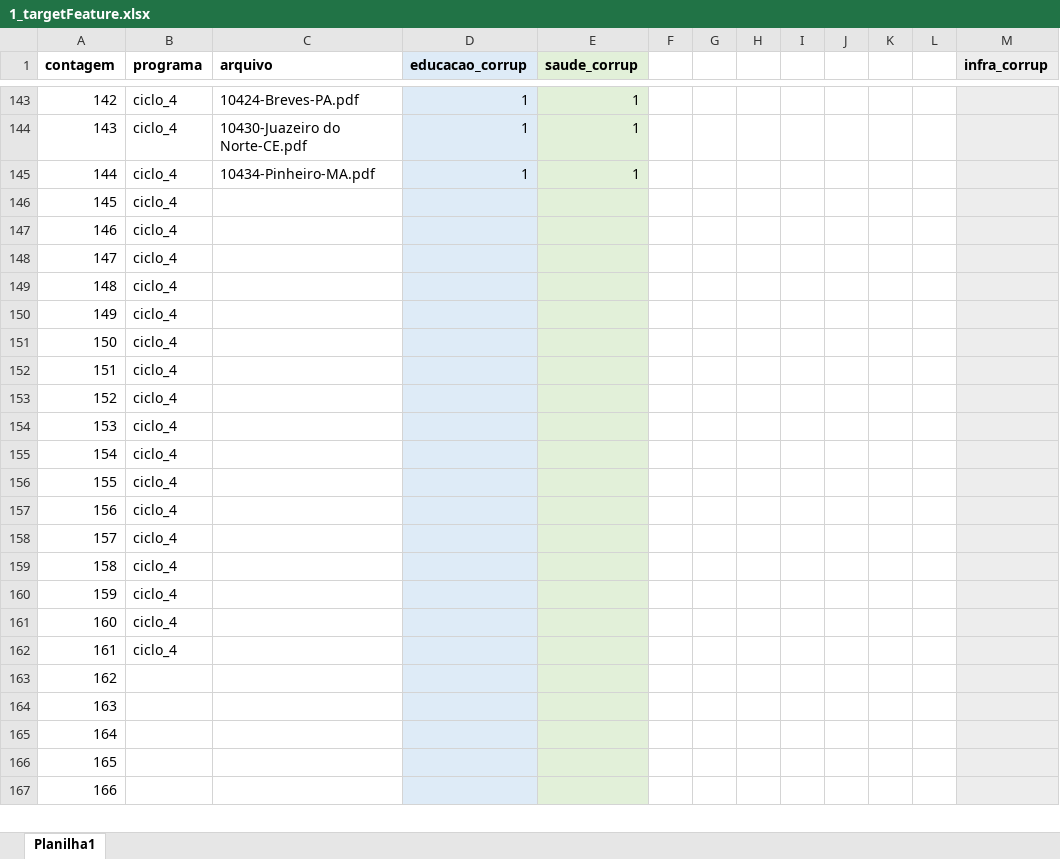
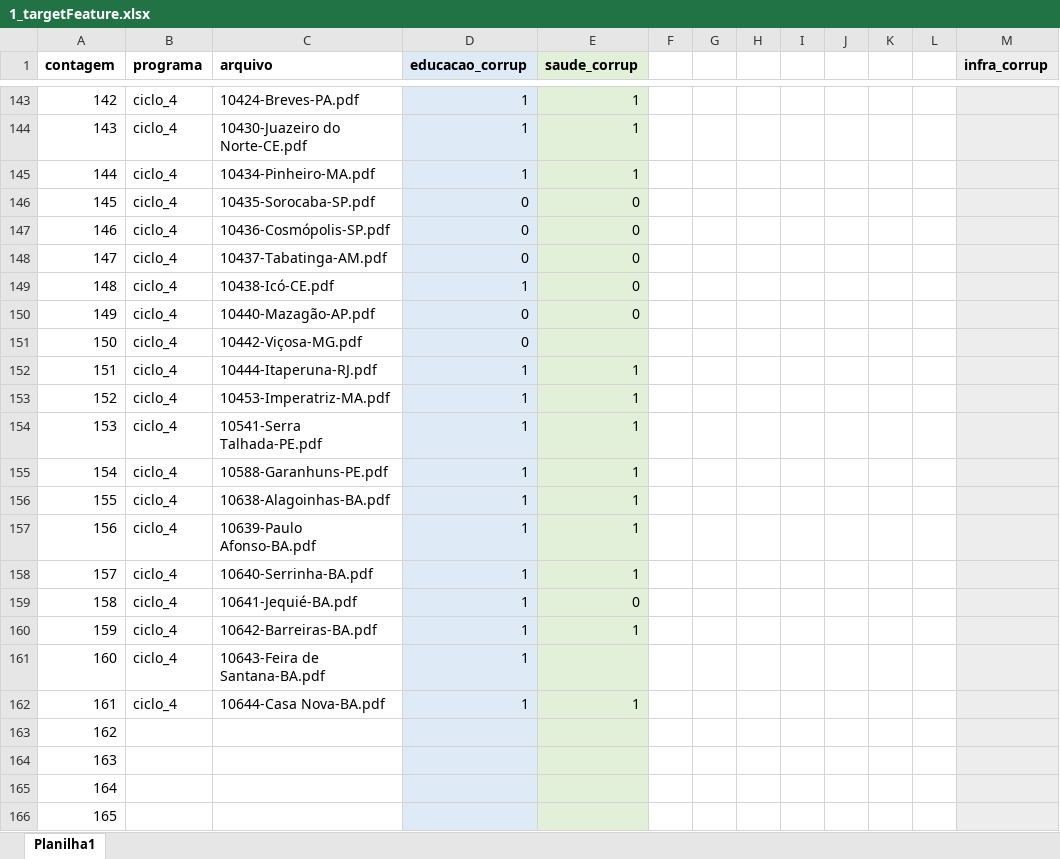
Before and after one commit to lucasbruscato/Master, an Excel workbook: 2_database/1_targetFeature.xlsx, sheet Planilha1, drawn as a sheet; only a part is shown, gaps mark what is left out; the shorter side is filled out with more unchanged rows; values as stored, in another font and other column widths than the file's, no borders; the diff names each change by its address in the sheet, - before the commit and + after, or states it on an @@ line.

Commit message:
update

```diff
--- a/2_database/1_targetFeature.xlsx (sheet Planilha1)
+++ b/2_database/1_targetFeature.xlsx (sheet Planilha1)
-C146 (arquivo): (empty)
+C146 (arquivo): 10435-Sorocaba-SP.pdf
-D146:D148 (educacao_corrup): (empty)
+D146:D148 (educacao_corrup): 0
-E146:E150 (saude_corrup): (empty)
+E146:E150 (saude_corrup): 0
-C147 (arquivo): (empty)
+C147 (arquivo): 10436-Cosmópolis-SP.pdf
-C148 (arquivo): (empty)
+C148 (arquivo): 10437-Tabatinga-AM.pdf
-C149 (arquivo): (empty)
+C149 (arquivo): 10438-Icó-CE.pdf
-D149 (educacao_corrup): (empty)
+D149 (educacao_corrup): 1
-C150 (arquivo): (empty)
+C150 (arquivo): 10440-Mazagão-AP.pdf
-D150:D151 (educacao_corrup): (empty)
+D150:D151 (educacao_corrup): 0
-C151 (arquivo): (empty)
+C151 (arquivo): 10442-Viçosa-MG.pdf
-C152 (arquivo): (empty)
+C152 (arquivo): 10444-Itaperuna-RJ.pdf
-D152:D162 (educacao_corrup): (empty)
+D152:D162 (educacao_corrup): 1
-E152:E158 (saude_corrup): (empty)
+E152:E158 (saude_corrup): 1
-C153 (arquivo): (empty)
+C153 (arquivo): 10453-Imperatriz-MA.pdf
-C154 (arquivo): (empty)
+C154 (arquivo): 10541-Serra Talhada-PE.pdf
-C155 (arquivo): (empty)
+C155 (arquivo): 10588-Garanhuns-PE.pdf
-C156 (arquivo): (empty)
+C156 (arquivo): 10638-Alagoinhas-BA.pdf
-C157 (arquivo): (empty)
+C157 (arquivo): 10639-Paulo Afonso-BA.pdf
-C158 (arquivo): (empty)
+C158 (arquivo): 10640-Serrinha-BA.pdf
-C159 (arquivo): (empty)
+C159 (arquivo): 10641-Jequié-BA.pdf
-E159 (saude_corrup): (empty)
+E159 (saude_corrup): 0
-C160 (arquivo): (empty)
+C160 (arquivo): 10642-Barreiras-BA.pdf
-E160 (saude_corrup): (empty)
+E160 (saude_corrup): 1
-C161 (arquivo): (empty)
+C161 (arquivo): 10643-Feira de Santana-BA.pdf
-C162 (arquivo): (empty)
+C162 (arquivo): 10644-Casa Nova-BA.pdf
-E162 (saude_corrup): (empty)
+E162 (saude_corrup): 1
```
